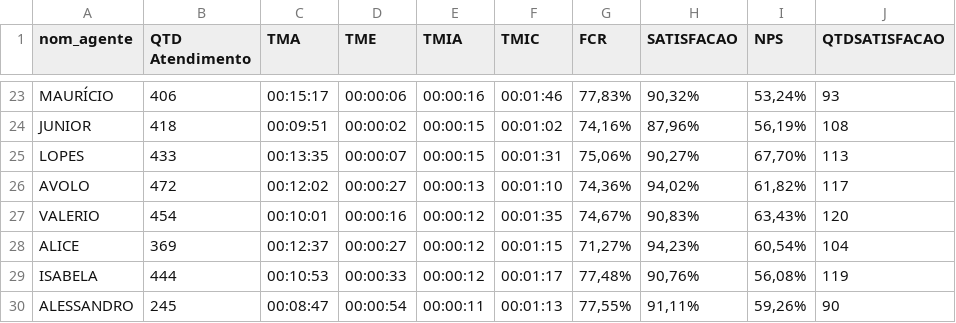
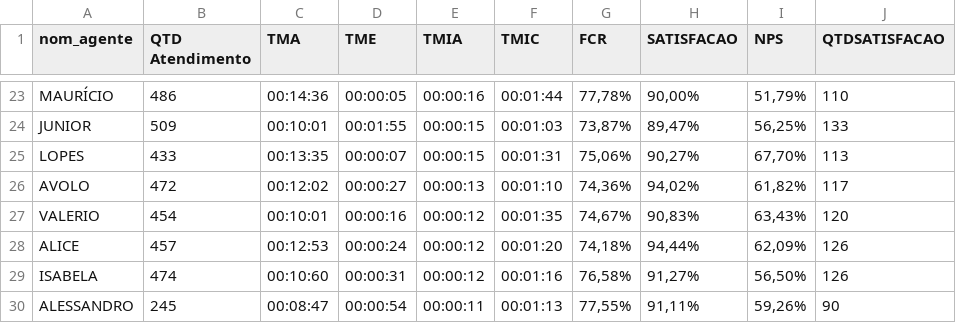
Before and after one commit to viniciossilvaoriginal2025-png/dashboard-atel, a CSV file: data/dezembro.csv, drawn as a sheet; only a part is shown, gaps mark what is left out; the diff covers the shown part only; the diff names each change by its address in the sheet, - before the commit and + after, or states it on an @@ line.

```diff
--- a/data/dezembro.csv
+++ b/data/dezembro.csv
-B23 (QTD Atendimento): 406
+B23 (QTD Atendimento): 486
-C23 (TMA): 00:15:17
+C23 (TMA): 00:14:36
-D23 (TME): 00:00:06
+D23 (TME): 00:00:05
-F23 (TMIC): 00:01:46
+F23 (TMIC): 00:01:44
-G23 (FCR): 77,83%
+G23 (FCR): 77,78%
-H23 (SATISFACAO): 90,32%
+H23 (SATISFACAO): 90,00%
-I23 (NPS): 53,24%
+I23 (NPS): 51,79%
-J23 (QTDSATISFACAO): 93
+J23 (QTDSATISFACAO): 110
-B24 (QTD Atendimento): 418
+B24 (QTD Atendimento): 509
-C24 (TMA): 00:09:51
+C24 (TMA): 00:10:01
-D24 (TME): 00:00:02
+D24 (TME): 00:01:55
-F24 (TMIC): 00:01:02
+F24 (TMIC): 00:01:03
-G24 (FCR): 74,16%
+G24 (FCR): 73,87%
-H24 (SATISFACAO): 87,96%
+H24 (SATISFACAO): 89,47%
-I24 (NPS): 56,19%
+I24 (NPS): 56,25%
-J24 (QTDSATISFACAO): 108
+J24 (QTDSATISFACAO): 133
-B28 (QTD Atendimento): 369
+B28 (QTD Atendimento): 457
-C28 (TMA): 00:12:37
+C28 (TMA): 00:12:53
-D28 (TME): 00:00:27
+D28 (TME): 00:00:24
-F28 (TMIC): 00:01:15
+F28 (TMIC): 00:01:20
-G28 (FCR): 71,27%
+G28 (FCR): 74,18%
-H28 (SATISFACAO): 94,23%
+H28 (SATISFACAO): 94,44%
-I28 (NPS): 60,54%
+I28 (NPS): 62,09%
-J28 (QTDSATISFACAO): 104
+J28 (QTDSATISFACAO): 126
-B29 (QTD Atendimento): 444
+B29 (QTD Atendimento): 474
-C29 (TMA): 00:10:53
+C29 (TMA): 00:10:60
-D29 (TME): 00:00:33
+D29 (TME): 00:00:31
-F29 (TMIC): 00:01:17
+F29 (TMIC): 00:01:16
-G29 (FCR): 77,48%
+G29 (FCR): 76,58%
-H29 (SATISFACAO): 90,76%
+H29 (SATISFACAO): 91,27%
-I29 (NPS): 56,08%
+I29 (NPS): 56,50%
-J29 (QTDSATISFACAO): 119
+J29 (QTDSATISFACAO): 126
```
Also changed, not shown: 5 added rows, 5 removed rows and 58 edited cells elsewhere in this file.
